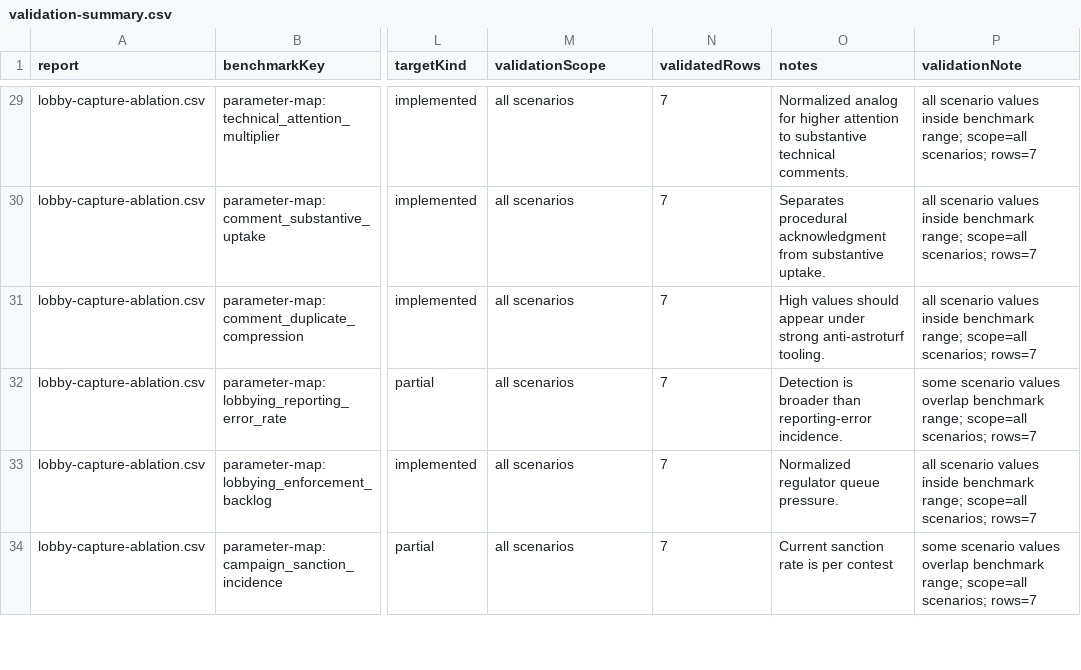
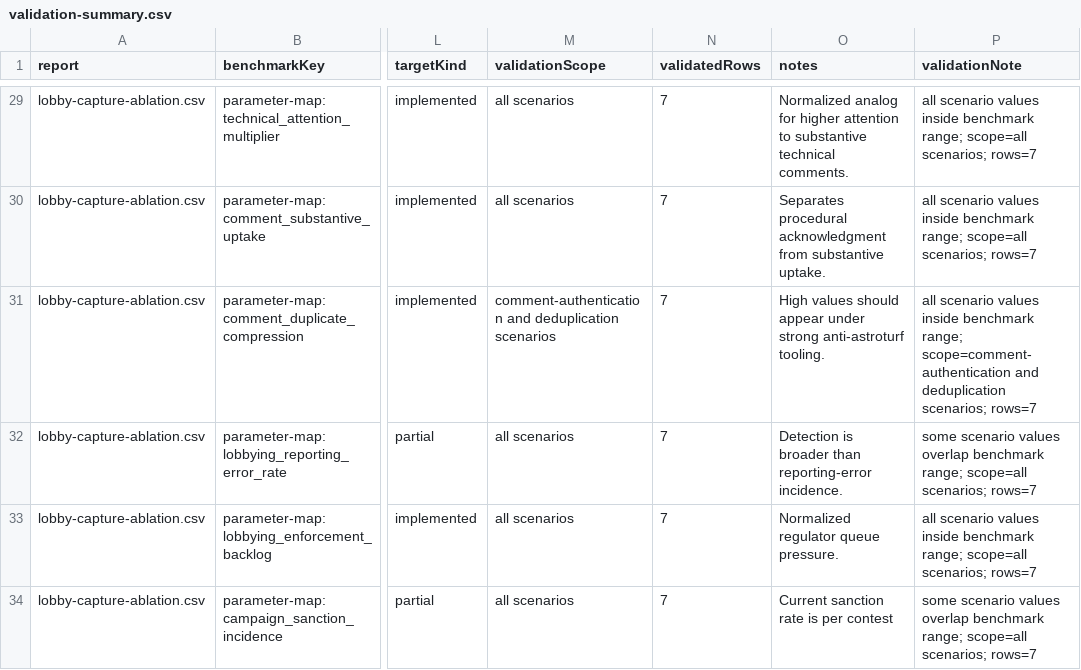
Before and after one commit to Jacoba1100254352/lobby-capture-simulator, a CSV file: reports/validation-summary.csv, drawn as a sheet; only a part is shown, gaps mark what is left out; the diff covers the shown part only; the diff names each change by its address in the sheet, - before the commit and + after, or states it on an @@ line.

```diff
--- a/reports/validation-summary.csv
+++ b/reports/validation-summary.csv
-M31 (validationScope): all scenarios
+M31 (validationScope): comment-authentication and deduplication scenarios
-P31 (validationNote): …benchmark range; scope=all scenarios; rows=7
+P31 (validationNote): …benchmark range; scope=comment-authentication and deduplication scenarios; rows=7
```
Also changed, not shown: 28 edited cells elsewhere in this file, reports/calibration-queue.csv, 12 other files.
